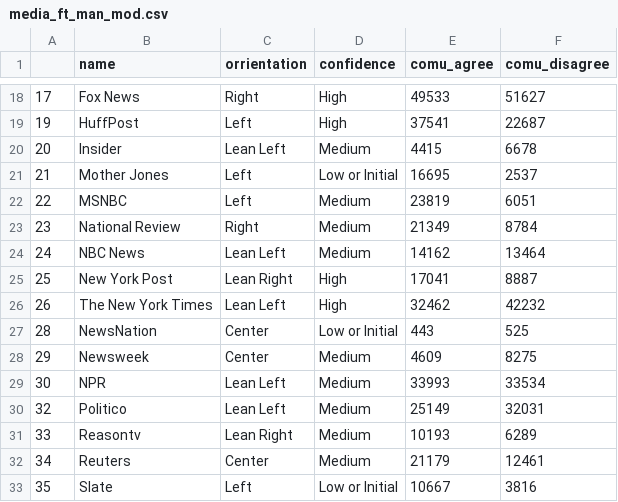
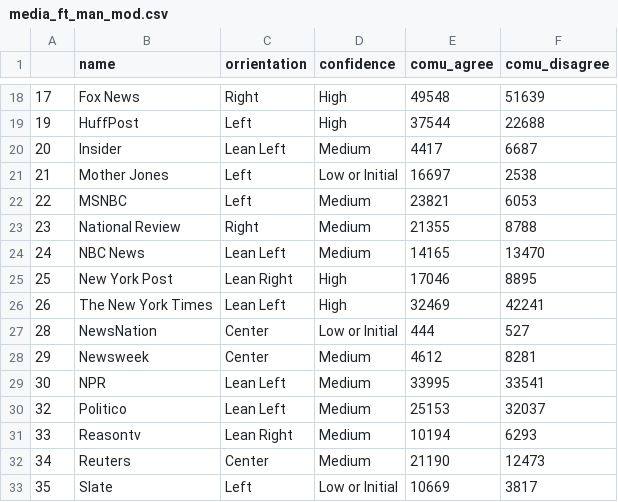
Before and after one commit to epfl-ada/ada-2022-project-adamantiumforgers, a CSV file: LF/media_ft_man_mod.csv, drawn as a sheet; only a part is shown, gaps mark what is left out; the diff covers the shown part only.

```diff
--- a/LF/media_ft_man_mod.csv
+++ b/LF/media_ft_man_mod.csv
@@ -18,16 +18,16 @@
-17,Fox News,Right,High,49533,51627
-19,HuffPost,Left,High,37541,22687
-20,Insider,Lean Left,Medium,4415,6678
-21,Mother Jones,Left,Low or Initial,16695,2537
-22,MSNBC,Left,Medium,23819,6051
-23,National Review,Right,Medium,21349,8784
-24,NBC News,Lean Left,Medium,14162,13464
-25,New York Post,Lean Right,High,17041,8887
-26,The New York Times,Lean Left,High,32462,42232
-28,NewsNation,Center,Low or Initial,443,525
-29,Newsweek,Center,Medium,4609,8275
-30,NPR,Lean Left,Medium,33993,33534
-32,Politico,Lean Left,Medium,25149,32031
-33,Reasontv,Lean Right,Medium,10193,6289
-34,Reuters,Center,Medium,21179,12461
-35,Slate,Left,Low or Initial,10667,3816
+17,Fox News,Right,High,49548,51639
+19,HuffPost,Left,High,37544,22688
+20,Insider,Lean Left,Medium,4417,6687
+21,Mother Jones,Left,Low or Initial,16697,2538
+22,MSNBC,Left,Medium,23821,6053
+23,National Review,Right,Medium,21355,8788
+24,NBC News,Lean Left,Medium,14165,13470
+25,New York Post,Lean Right,High,17046,8895
+26,The New York Times,Lean Left,High,32469,42241
+28,NewsNation,Center,Low or Initial,444,527
+29,Newsweek,Center,Medium,4612,8281
+30,NPR,Lean Left,Medium,33995,33541
+32,Politico,Lean Left,Medium,25153,32037
+33,Reasontv,Lean Right,Medium,10194,6293
+34,Reuters,Center,Medium,21190,12473
+35,Slate,Left,Low or Initial,10669,3817
```
Also changed, not shown: 71 edited cells elsewhere in this file, LF/channels_w_pol_orr.csv, 4 other files.
